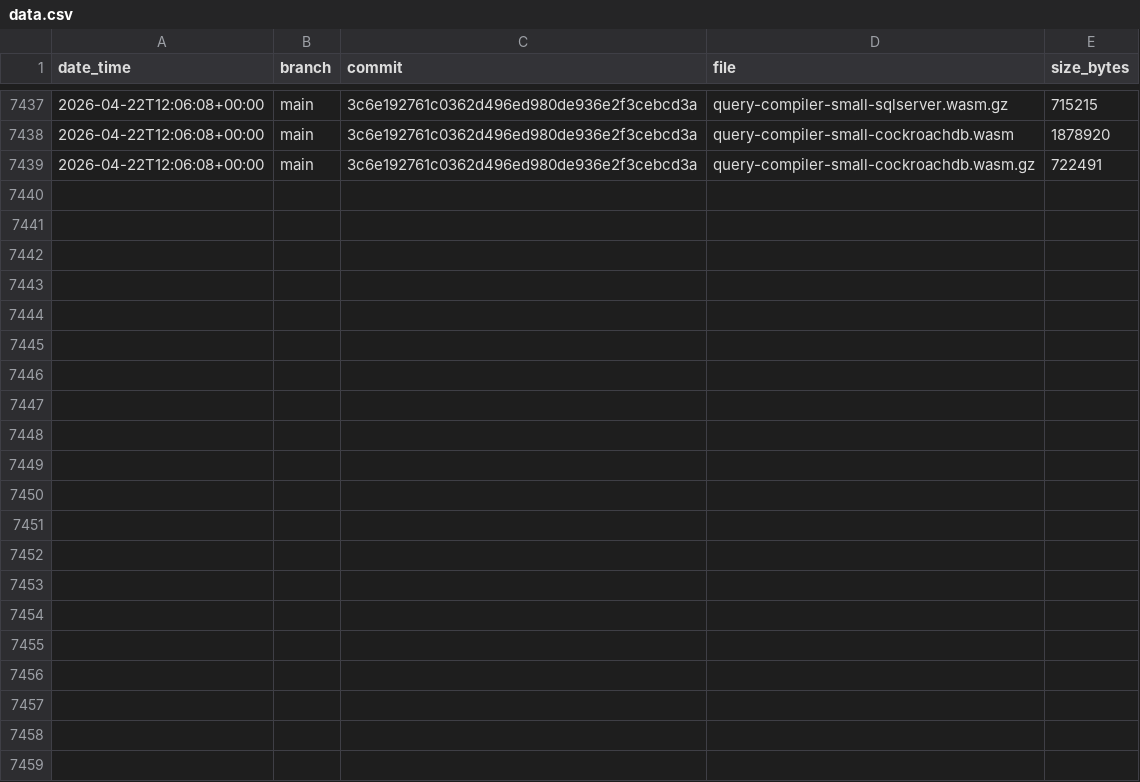
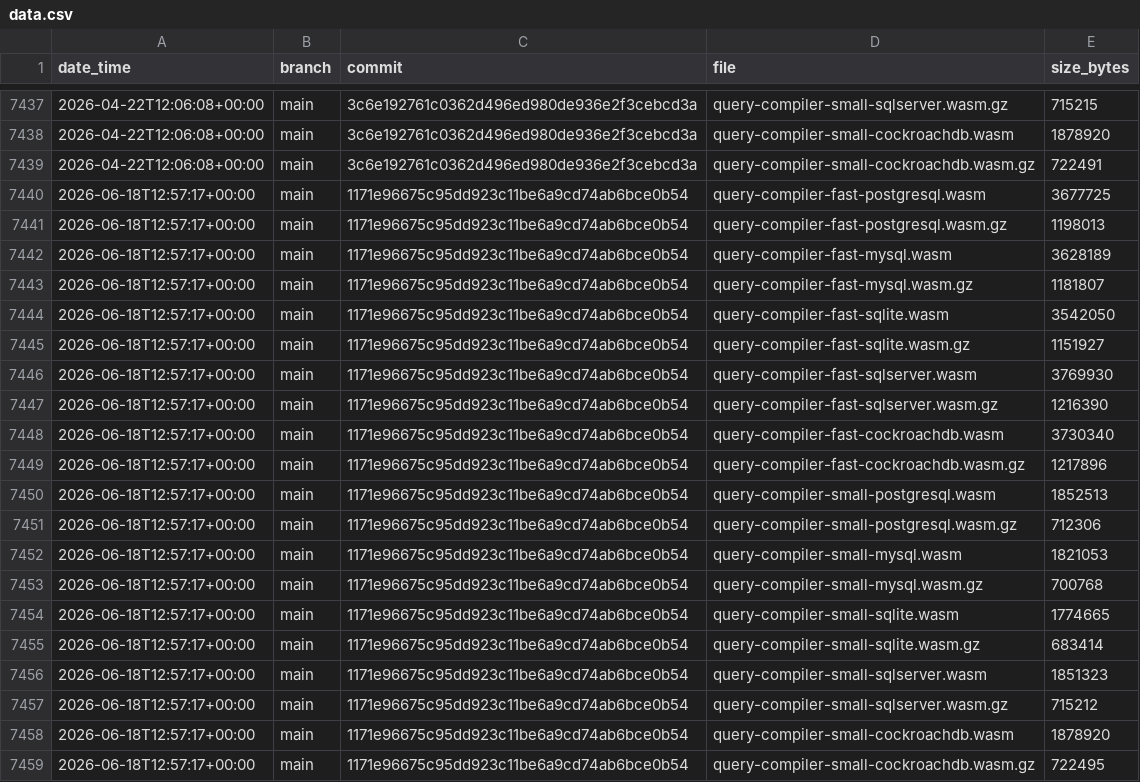
Before and after one commit to prisma/prisma-engines, a CSV file: engines-size/data.csv, drawn as a sheet; only a part is shown, gaps mark what is left out; the diff names each change by its address in the sheet, - before the commit and + after, or states it on an @@ line.

Commit message:
update engines size for 1171e96675c95dd923c11be6a9cd74ab6bce0b54

```diff
--- a/engines-size/data.csv
+++ b/engines-size/data.csv
+row 7440: 2026-06-18T12:57:17+00:00 | main | 1171e96675c95dd923c11be6a9cd74ab6bce0b54 | query-compiler-fast-postgresql.wasm | 3677725
+row 7441: 2026-06-18T12:57:17+00:00 | main | 1171e96675c95dd923c11be6a9cd74ab6bce0b54 | query-compiler-fast-postgresql.wasm.gz | 1198013
+row 7442: 2026-06-18T12:57:17+00:00 | main | 1171e96675c95dd923c11be6a9cd74ab6bce0b54 | query-compiler-fast-mysql.wasm | 3628189
+row 7443: 2026-06-18T12:57:17+00:00 | main | 1171e96675c95dd923c11be6a9cd74ab6bce0b54 | query-compiler-fast-mysql.wasm.gz | 1181807
+row 7444: 2026-06-18T12:57:17+00:00 | main | 1171e96675c95dd923c11be6a9cd74ab6bce0b54 | query-compiler-fast-sqlite.wasm | 3542050
+row 7445: 2026-06-18T12:57:17+00:00 | main | 1171e96675c95dd923c11be6a9cd74ab6bce0b54 | query-compiler-fast-sqlite.wasm.gz | 1151927
+row 7446: 2026-06-18T12:57:17+00:00 | main | 1171e96675c95dd923c11be6a9cd74ab6bce0b54 | query-compiler-fast-sqlserver.wasm | 3769930
+row 7447: 2026-06-18T12:57:17+00:00 | main | 1171e96675c95dd923c11be6a9cd74ab6bce0b54 | query-compiler-fast-sqlserver.wasm.gz | 1216390
+row 7448: 2026-06-18T12:57:17+00:00 | main | 1171e96675c95dd923c11be6a9cd74ab6bce0b54 | query-compiler-fast-cockroachdb.wasm | 3730340
+row 7449: 2026-06-18T12:57:17+00:00 | main | 1171e96675c95dd923c11be6a9cd74ab6bce0b54 | query-compiler-fast-cockroachdb.wasm.gz | 1217896
+row 7450: 2026-06-18T12:57:17+00:00 | main | 1171e96675c95dd923c11be6a9cd74ab6bce0b54 | query-compiler-small-postgresql.wasm | 1852513
+row 7451: 2026-06-18T12:57:17+00:00 | main | 1171e96675c95dd923c11be6a9cd74ab6bce0b54 | query-compiler-small-postgresql.wasm.gz | 712306
+row 7452: 2026-06-18T12:57:17+00:00 | main | 1171e96675c95dd923c11be6a9cd74ab6bce0b54 | query-compiler-small-mysql.wasm | 1821053
+row 7453: 2026-06-18T12:57:17+00:00 | main | 1171e96675c95dd923c11be6a9cd74ab6bce0b54 | query-compiler-small-mysql.wasm.gz | 700768
+row 7454: 2026-06-18T12:57:17+00:00 | main | 1171e96675c95dd923c11be6a9cd74ab6bce0b54 | query-compiler-small-sqlite.wasm | 1774665
+row 7455: 2026-06-18T12:57:17+00:00 | main | 1171e96675c95dd923c11be6a9cd74ab6bce0b54 | query-compiler-small-sqlite.wasm.gz | 683414
+row 7456: 2026-06-18T12:57:17+00:00 | main | 1171e96675c95dd923c11be6a9cd74ab6bce0b54 | query-compiler-small-sqlserver.wasm | 1851323
+row 7457: 2026-06-18T12:57:17+00:00 | main | 1171e96675c95dd923c11be6a9cd74ab6bce0b54 | query-compiler-small-sqlserver.wasm.gz | 715212
+row 7458: 2026-06-18T12:57:17+00:00 | main | 1171e96675c95dd923c11be6a9cd74ab6bce0b54 | query-compiler-small-cockroachdb.wasm | 1878920
+row 7459: 2026-06-18T12:57:17+00:00 | main | 1171e96675c95dd923c11be6a9cd74ab6bce0b54 | query-compiler-small-cockroachdb.wasm.gz | 722495
```
